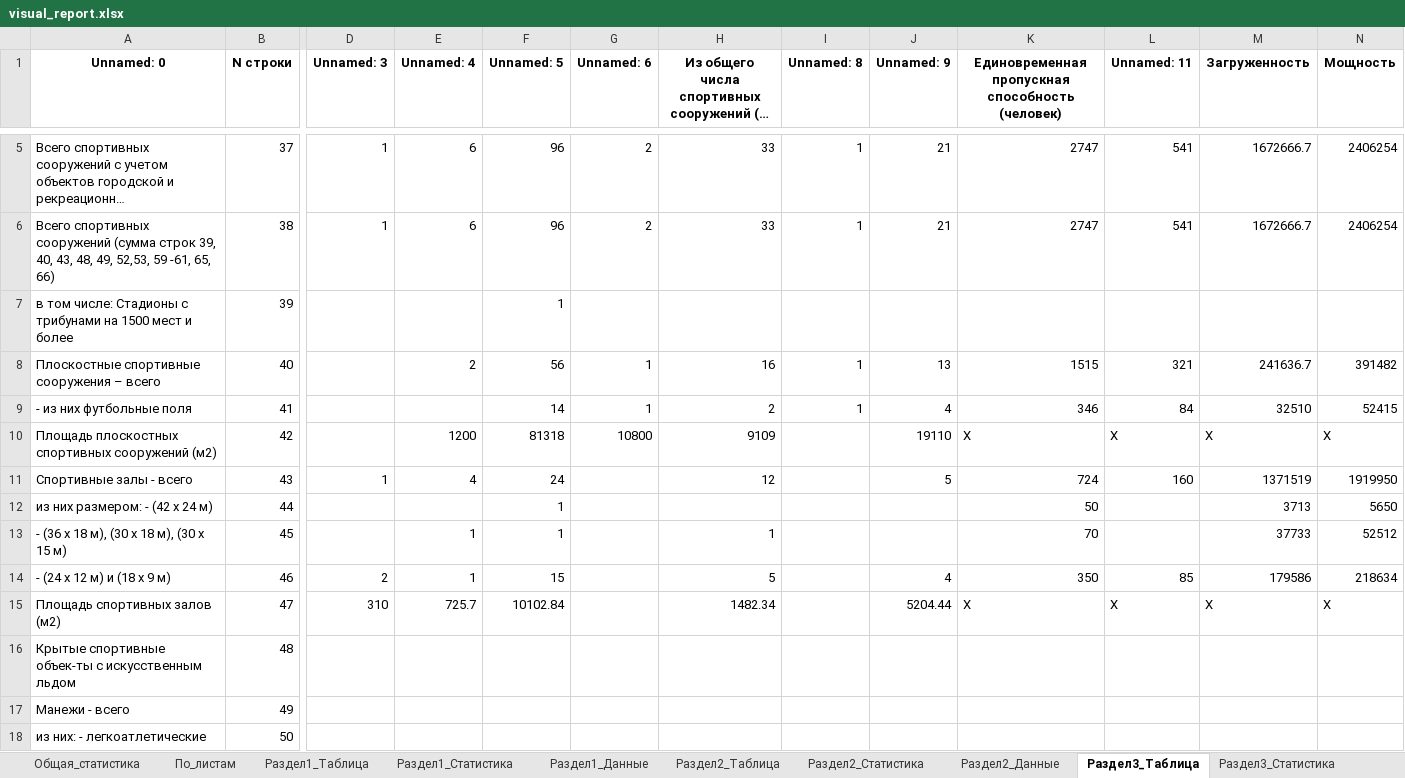
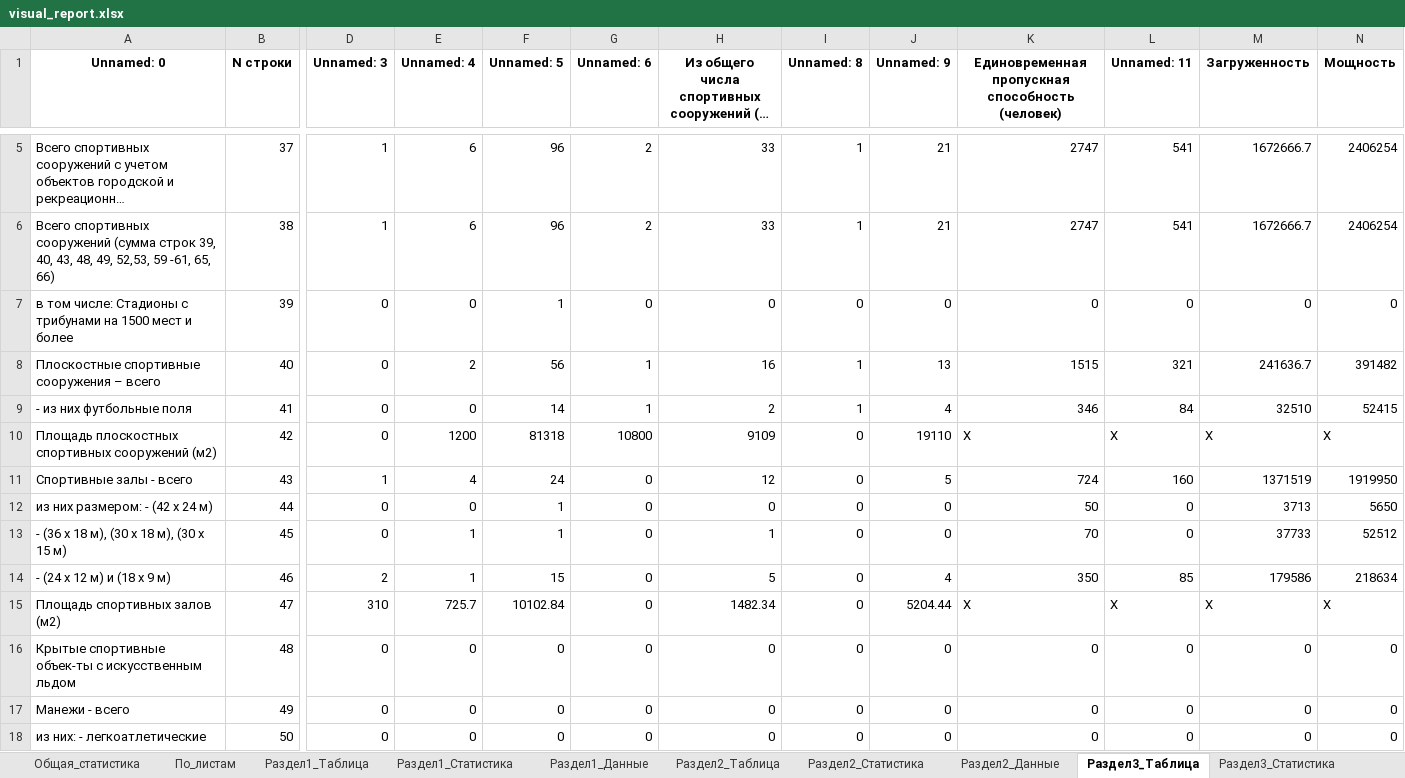
Before and after one commit to Azhut/DWH, an Excel workbook: scripts/golden_snapshot/visual_report.xlsx, sheet Раздел3_Таблица, drawn as a sheet; only a part is shown, gaps mark what is left out; long unchanged cells end in …; values as stored, in another font and other column widths than the file's, no borders; the diff covers the shown part only; the diff names each change by its address in the sheet, - before the commit and + after, or states it on an @@ line.

```diff
--- a/scripts/golden_snapshot/visual_report.xlsx (sheet Раздел3_Таблица)
+++ b/scripts/golden_snapshot/visual_report.xlsx (sheet Раздел3_Таблица)
-D7:D10 (Unnamed: 3): (empty)
+D7:D10 (Unnamed: 3): 0
-E7 (Unnamed: 4): (empty)
+E7 (Unnamed: 4): 0
-G7 (Unnamed: 6): (empty)
+G7 (Unnamed: 6): 0
-H7: (empty)
+H7: 0
-I7 (Unnamed: 8): (empty)
+I7 (Unnamed: 8): 0
-J7 (Unnamed: 9): (empty)
+J7 (Unnamed: 9): 0
-K7: (empty)
+K7: 0
-L7 (Unnamed: 11): (empty)
+L7 (Unnamed: 11): 0
-M7 (Загруженность): (empty)
+M7 (Загруженность): 0
-N7 (Мощность): (empty)
+N7 (Мощность): 0
-E9 (Unnamed: 4): (empty)
+E9 (Unnamed: 4): 0
-I10:I18 (Unnamed: 8): (empty)
+I10:I18 (Unnamed: 8): 0
-G11:G18 (Unnamed: 6): (empty)
+G11:G18 (Unnamed: 6): 0
-D12:D13 (Unnamed: 3): (empty)
+D12:D13 (Unnamed: 3): 0
-E12 (Unnamed: 4): (empty)
+E12 (Unnamed: 4): 0
-H12: (empty)
+H12: 0
-J12:J13 (Unnamed: 9): (empty)
+J12:J13 (Unnamed: 9): 0
-L12:L13 (Unnamed: 11): (empty)
+L12:L13 (Unnamed: 11): 0
-D16:D18 (Unnamed: 3): (empty)
+D16:D18 (Unnamed: 3): 0
-E16:E18 (Unnamed: 4): (empty)
+E16:E18 (Unnamed: 4): 0
-F16:F18 (Unnamed: 5): (empty)
+F16:F18 (Unnamed: 5): 0
-H16:H18: (empty)
+H16:H18: 0
-J16:J18 (Unnamed: 9): (empty)
+J16:J18 (Unnamed: 9): 0
-K16:K18: (empty)
+K16:K18: 0
-L16:L18 (Unnamed: 11): (empty)
+L16:L18 (Unnamed: 11): 0
-M16:M18 (Загруженность): (empty)
+M16:M18 (Загруженность): 0
-N16:N18 (Мощность): (empty)
+N16:N18 (Мощность): 0
```
Also changed, not shown: 183 edited cells elsewhere in this sheet, sheet Раздел5_Таблица, sheet Раздел2_Таблица, sheet Раздел2_Данные, sheet Раздел6_Таблица, sheet Раздел6_Данные, sheet Раздел1_Таблица, 16 more sheets, 21 other files.
